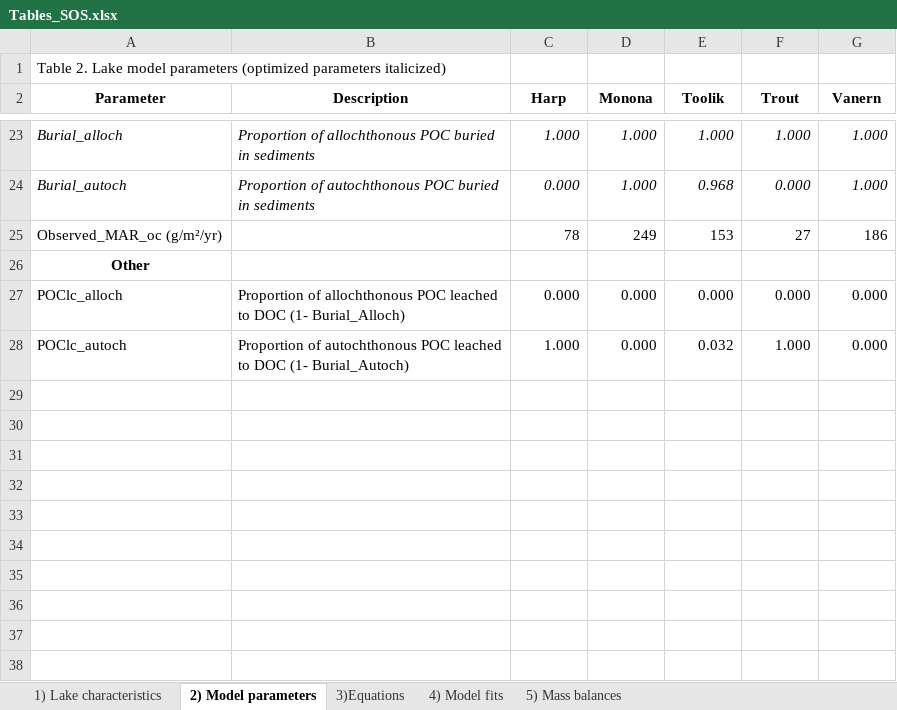
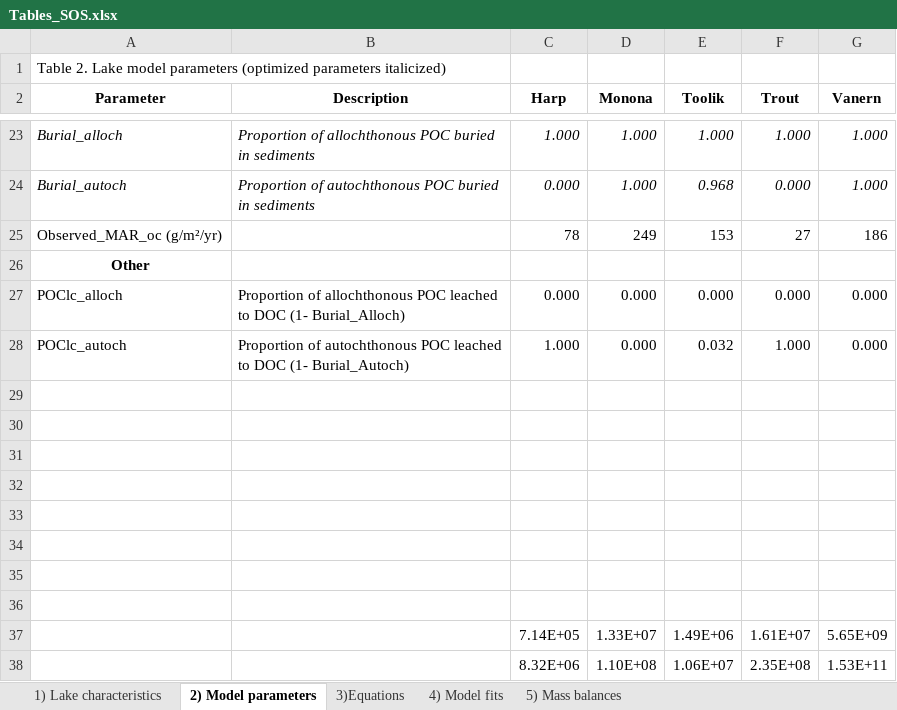
Before and after one commit to GLEON/SOS, an Excel workbook: SOSPaper/Tables_SOS.xlsx, sheet 2) Model parameters, drawn as a sheet; only a part is shown, gaps mark what is left out; values as stored, in another font and other column widths than the file's, no borders; the diff names each change by its address in the sheet, - before the commit and + after, or states it on an @@ line.

```diff
--- a/SOSPaper/Tables_SOS.xlsx (sheet 2) Model parameters)
+++ b/SOSPaper/Tables_SOS.xlsx (sheet 2) Model parameters)
+row 29: (empty)
+row 30: (empty)
+row 31: (empty)
+row 32: (empty)
+row 33: (empty)
+row 34: (empty)
+row 35: (empty)
+row 36: (empty)
+row 37:  |  | 7.14E+05 | 1.33E+07 | 1.49E+06 | 1.61E+07 | 5.65E+09
+row 38:  |  | 8.32E+06 | 1.10E+08 | 1.06E+07 | 2.35E+08 | 1.53E+11
```
Also changed, not shown: sheet 5) Mass balances, 1 other file.
